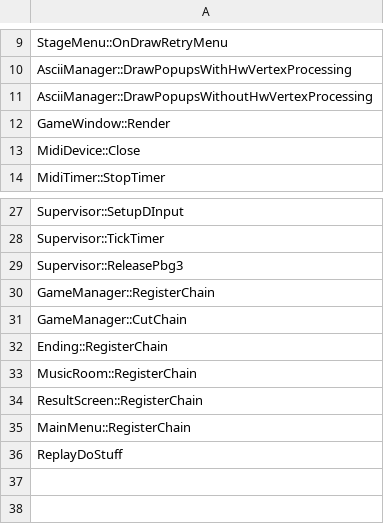
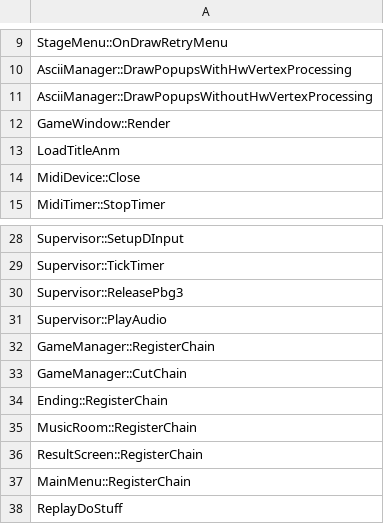
Before and after one commit to happyhavoc/th06, a CSV file: config/stubbed.csv, drawn as a sheet; only a part is shown, gaps mark what is left out.

```diff
--- a/config/stubbed.csv
+++ b/config/stubbed.csv
@@ -12,2 +12,3 @@ AsciiManager::DrawPopupsWithoutHwVertexProcessing
 GameWindow::Render
+LoadTitleAnm
 MidiDevice::Close
@@ -29,2 +30,3 @@ Supervisor::TickTimer
 Supervisor::ReleasePbg3
+Supervisor::PlayAudio
 GameManager::RegisterChain
```
Also changed, not shown: config/mapping.csv, 4 other files.
